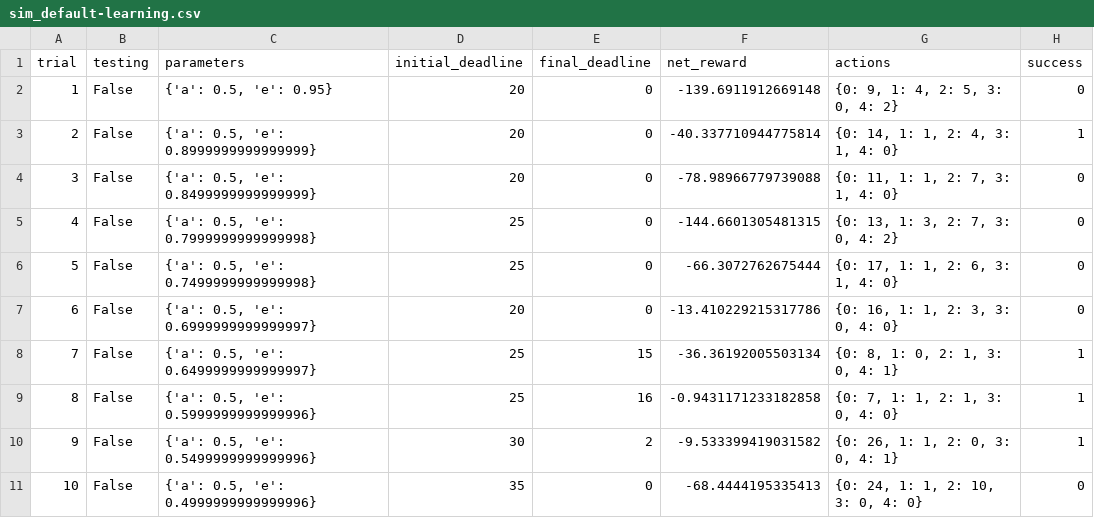
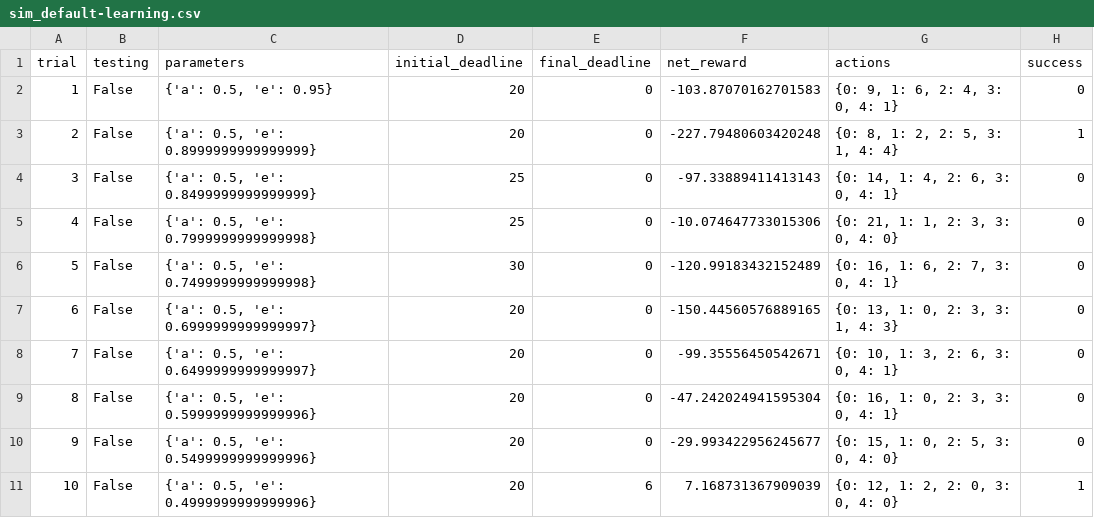
Before and after one commit to ppeiris/machine-learning, a CSV file: projects/smartcab/logs/sim_default-learning.csv, drawn as a sheet; only a part is shown; the diff covers the shown part only.

```diff
--- a/projects/smartcab/logs/sim_default-learning.csv
+++ b/projects/smartcab/logs/sim_default-learning.csv
@@ -1,11 +1,11 @@
 trial,testing,parameters,initial_deadline,final_deadline,net_reward,actions,success
-1,False,"{'a': 0.5, 'e': 0.95}",20,0,-139.6911912669148,"{0: 9, 1: 4, 2: 5, 3: 0, 4: 2}",0
-2,False,"{'a': 0.5, 'e': 0.8999999999999999}",20,0,-40.337710944775814,"{0: 14, 1: 1, 2: 4, 3: 1, 4: 0}",1
-3,False,"{'a': 0.5, 'e': 0.8499999999999999}",20,0,-78.98966779739088,"{0: 11, 1: 1, 2: 7, 3: 1, 4: 0}",0
-4,False,"{'a': 0.5, 'e': 0.7999999999999998}",25,0,-144.6601305481315,"{0: 13, 1: 3, 2: 7, 3: 0, 4: 2}",0
-5,False,"{'a': 0.5, 'e': 0.7499999999999998}",25,0,-66.3072762675444,"{0: 17, 1: 1, 2: 6, 3: 1, 4: 0}",0
-6,False,"{'a': 0.5, 'e': 0.6999999999999997}",20,0,-13.410229215317786,"{0: 16, 1: 1, 2: 3, 3: 0, 4: 0}",0
-7,False,"{'a': 0.5, 'e': 0.6499999999999997}",25,15,-36.36192005503134,"{0: 8, 1: 0, 2: 1, 3: 0, 4: 1}",1
-8,False,"{'a': 0.5, 'e': 0.5999999999999996}",25,16,-0.9431171233182858,"{0: 7, 1: 1, 2: 1, 3: 0, 4: 0}",1
-9,False,"{'a': 0.5, 'e': 0.5499999999999996}",30,2,-9.533399419031582,"{0: 26, 1: 1, 2: 0, 3: 0, 4: 1}",1
-10,False,"{'a': 0.5, 'e': 0.4999999999999996}",35,0,-68.4444195335413,"{0: 24, 1: 1, 2: 10, 3: 0, 4: 0}",0
+1,False,"{'a': 0.5, 'e': 0.95}",20,0,-103.87070162701583,"{0: 9, 1: 6, 2: 4, 3: 0, 4: 1}",0
+2,False,"{'a': 0.5, 'e': 0.8999999999999999}",20,0,-227.79480603420248,"{0: 8, 1: 2, 2: 5, 3: 1, 4: 4}",1
+3,False,"{'a': 0.5, 'e': 0.8499999999999999}",25,0,-97.33889411413143,"{0: 14, 1: 4, 2: 6, 3: 0, 4: 1}",0
+4,False,"{'a': 0.5, 'e': 0.7999999999999998}",25,0,-10.074647733015306,"{0: 21, 1: 1, 2: 3, 3: 0, 4: 0}",0
+5,False,"{'a': 0.5, 'e': 0.7499999999999998}",30,0,-120.99183432152489,"{0: 16, 1: 6, 2: 7, 3: 0, 4: 1}",0
+6,False,"{'a': 0.5, 'e': 0.6999999999999997}",20,0,-150.44560576889165,"{0: 13, 1: 0, 2: 3, 3: 1, 4: 3}",0
+7,False,"{'a': 0.5, 'e': 0.6499999999999997}",20,0,-99.35556450542671,"{0: 10, 1: 3, 2: 6, 3: 0, 4: 1}",0
+8,False,"{'a': 0.5, 'e': 0.5999999999999996}",20,0,-47.242024941595304,"{0: 16, 1: 0, 2: 3, 3: 0, 4: 1}",0
+9,False,"{'a': 0.5, 'e': 0.5499999999999996}",20,0,-29.993422956245677,"{0: 15, 1: 0, 2: 5, 3: 0, 4: 0}",0
+10,False,"{'a': 0.5, 'e': 0.4999999999999996}",20,6,7.168731367909039,"{0: 12, 1: 2, 2: 0, 3: 0, 4: 0}",1
```
Also changed, not shown: 77 edited cells elsewhere in this file, projects/smartcab/logs/sim_default-learning_ql.csv, 9 other files.
